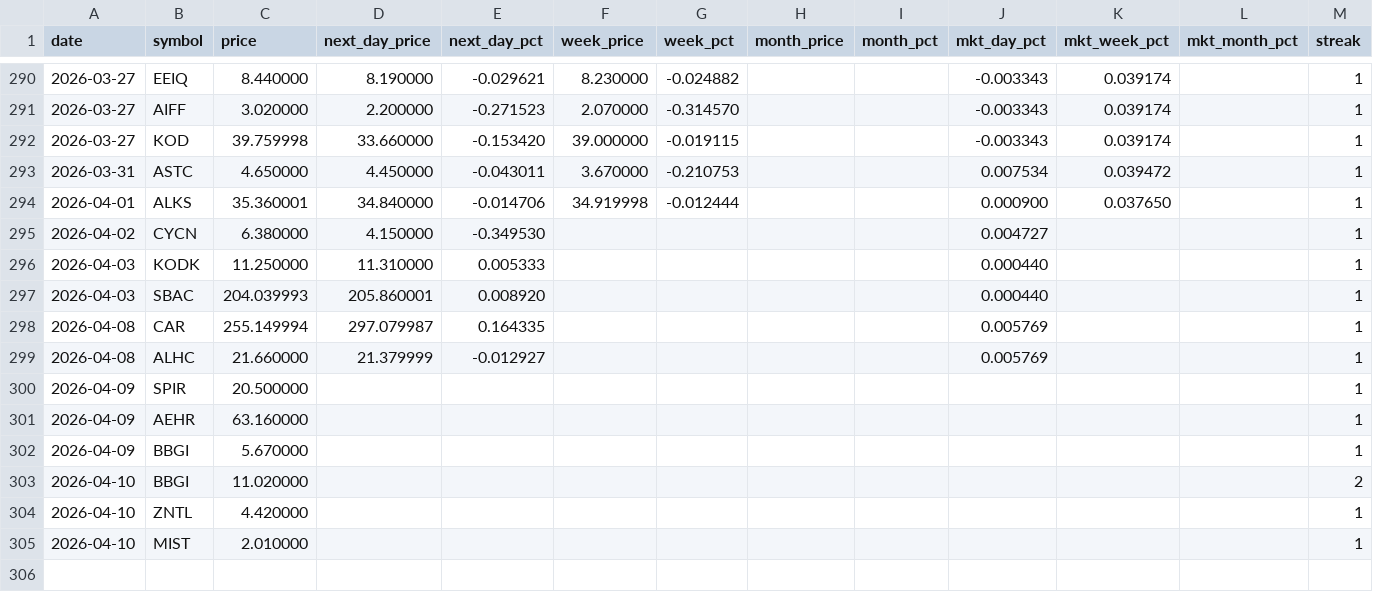
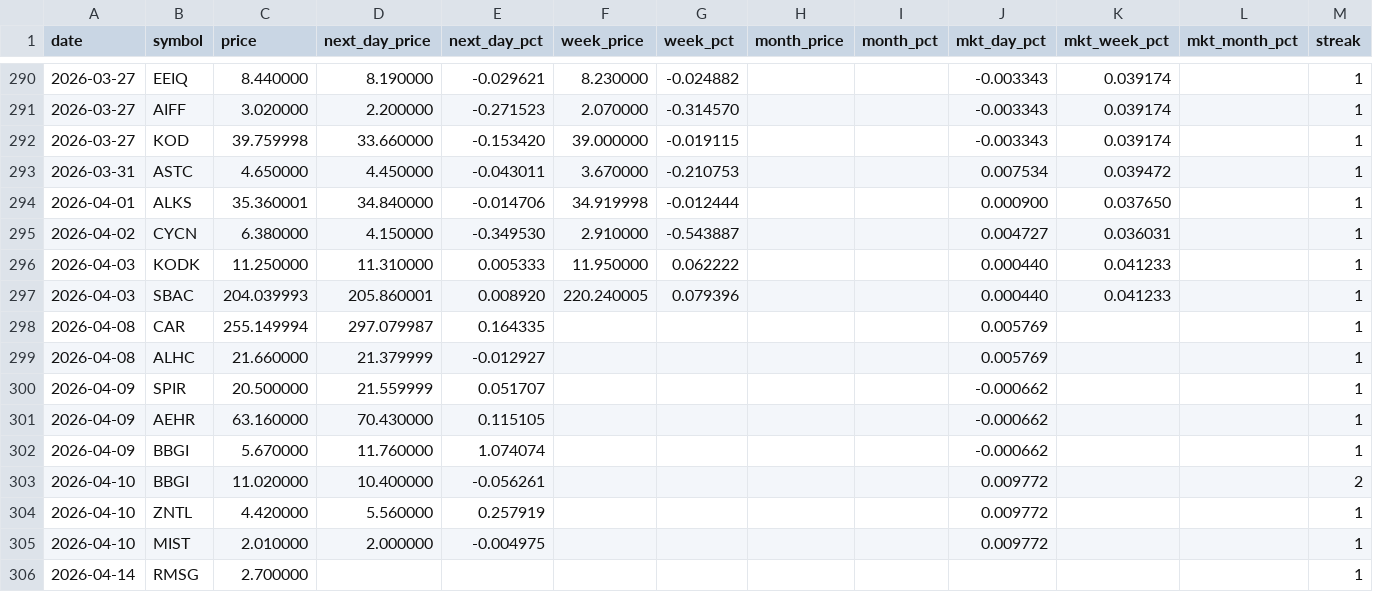
Before and after one commit to Microthware/belfort-reports, a CSV file: history/gapups-history.csv, drawn as a sheet; only a part is shown, gaps mark what is left out; the diff covers the shown part only.

```diff
--- a/history/gapups-history.csv
+++ b/history/gapups-history.csv
@@ -294,12 +294,13 @@ date,symbol,price,next_day_price,next_day_pct,week_price,week_pct,month_price,mo
 2026-04-01,ALKS,35.360001,34.840000,-0.014706,34.919998,-0.012444,,,0.000900,0.037650,,1
-2026-04-02,CYCN,6.380000,4.150000,-0.349530,,,,,0.004727,,,1
-2026-04-03,KODK,11.250000,11.310000,0.005333,,,,,0.000440,,,1
-2026-04-03,SBAC,204.039993,205.860001,0.008920,,,,,0.000440,,,1
+2026-04-02,CYCN,6.380000,4.150000,-0.349530,2.910000,-0.543887,,,0.004727,0.036031,,1
+2026-04-03,KODK,11.250000,11.310000,0.005333,11.950000,0.062222,,,0.000440,0.041233,,1
+2026-04-03,SBAC,204.039993,205.860001,0.008920,220.240005,0.079396,,,0.000440,0.041233,,1
 2026-04-08,CAR,255.149994,297.079987,0.164335,,,,,0.005769,,,1
 2026-04-08,ALHC,21.660000,21.379999,-0.012927,,,,,0.005769,,,1
-2026-04-09,SPIR,20.500000,,,,,,,,,,1
-2026-04-09,AEHR,63.160000,,,,,,,,,,1
-2026-04-09,BBGI,5.670000,,,,,,,,,,1
-2026-04-10,BBGI,11.020000,,,,,,,,,,2
-2026-04-10,ZNTL,4.420000,,,,,,,,,,1
-2026-04-10,MIST,2.010000,,,,,,,,,,1
+2026-04-09,SPIR,20.500000,21.559999,0.051707,,,,,-0.000662,,,1
+2026-04-09,AEHR,63.160000,70.430000,0.115105,,,,,-0.000662,,,1
+2026-04-09,BBGI,5.670000,11.760000,1.074074,,,,,-0.000662,,,1
+2026-04-10,BBGI,11.020000,10.400000,-0.056261,,,,,0.009772,,,2
+2026-04-10,ZNTL,4.420000,5.560000,0.257919,,,,,0.009772,,,1
+2026-04-10,MIST,2.010000,2.000000,-0.004975,,,,,0.009772,,,1
+2026-04-14,RMSG,2.700000,,,,,,,,,,1
```
Also changed, not shown: 12 edited cells elsewhere in this file, 4 other files.
